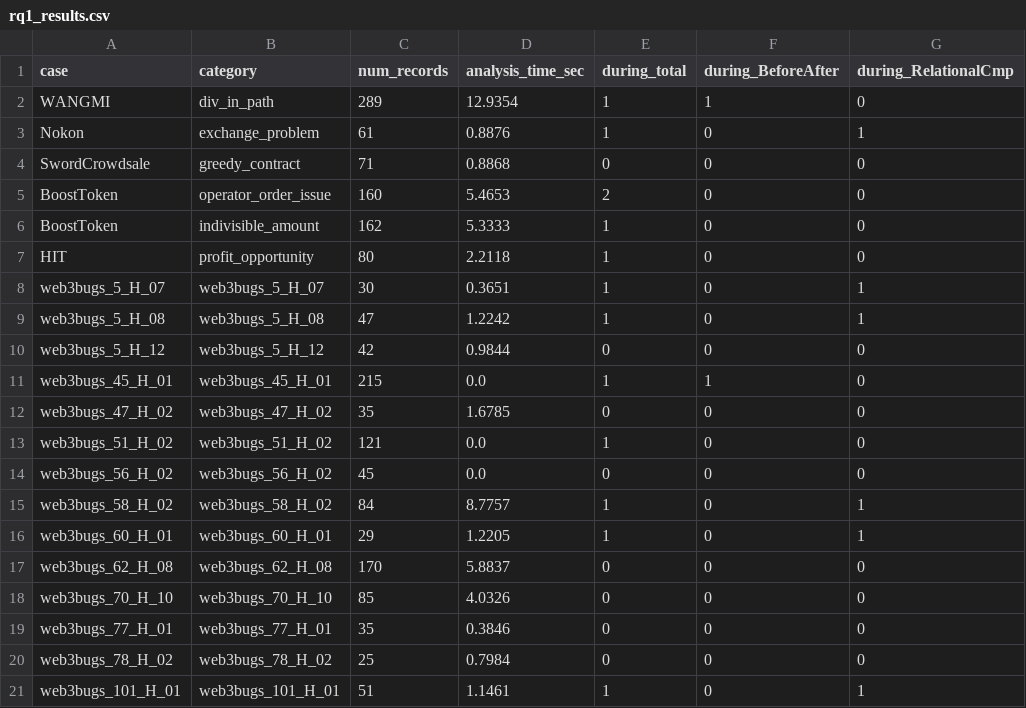
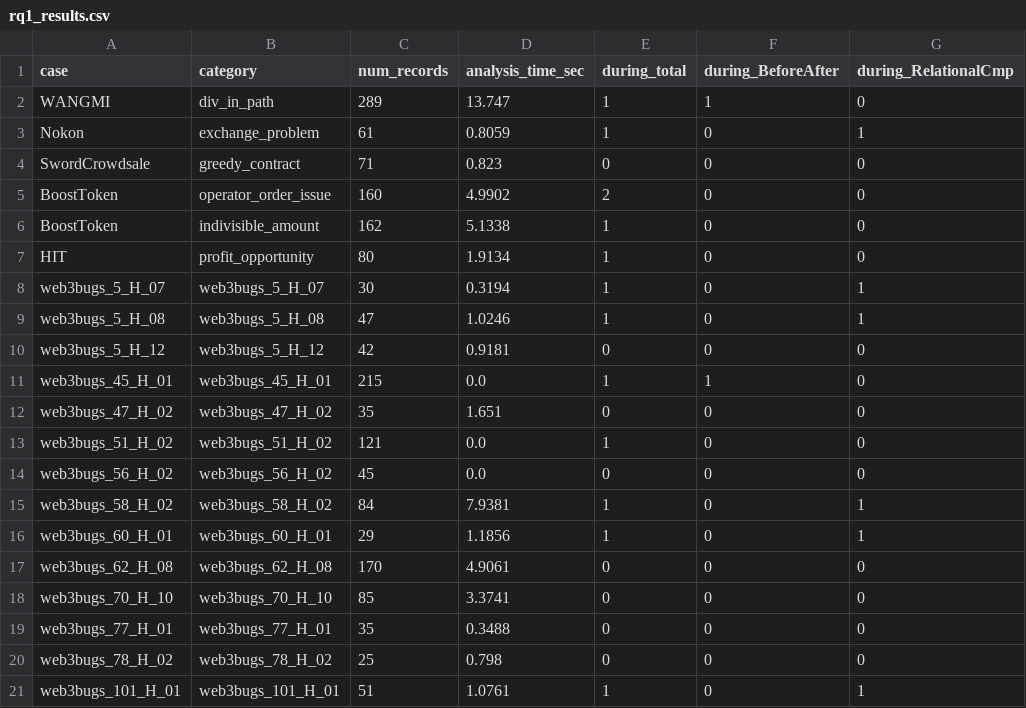
Before and after one commit to iwwyou/IntentChecker, a CSV file: evaluation/RQ1/rq1_results.csv, drawn as a sheet; only a part is shown; the diff names each change by its address in the sheet, - before the commit and + after, or states it on an @@ line.

```diff
--- a/evaluation/RQ1/rq1_results.csv
+++ b/evaluation/RQ1/rq1_results.csv
-D2 (analysis_time_sec): 12.9354
+D2 (analysis_time_sec): 13.747
-D3 (analysis_time_sec): 0.8876
+D3 (analysis_time_sec): 0.8059
-D4 (analysis_time_sec): 0.8868
+D4 (analysis_time_sec): 0.823
-D5 (analysis_time_sec): 5.4653
+D5 (analysis_time_sec): 4.9902
-D6 (analysis_time_sec): 5.3333
+D6 (analysis_time_sec): 5.1338
-D7 (analysis_time_sec): 2.2118
+D7 (analysis_time_sec): 1.9134
-D8 (analysis_time_sec): 0.3651
+D8 (analysis_time_sec): 0.3194
-D9 (analysis_time_sec): 1.2242
+D9 (analysis_time_sec): 1.0246
-D10 (analysis_time_sec): 0.9844
+D10 (analysis_time_sec): 0.9181
-D12 (analysis_time_sec): 1.6785
+D12 (analysis_time_sec): 1.651
-D15 (analysis_time_sec): 8.7757
+D15 (analysis_time_sec): 7.9381
-D16 (analysis_time_sec): 1.2205
+D16 (analysis_time_sec): 1.1856
-D17 (analysis_time_sec): 5.8837
+D17 (analysis_time_sec): 4.9061
-D18 (analysis_time_sec): 4.0326
+D18 (analysis_time_sec): 3.3741
-D19 (analysis_time_sec): 0.3846
+D19 (analysis_time_sec): 0.3488
-D20 (analysis_time_sec): 0.7984
+D20 (analysis_time_sec): 0.798
-D21 (analysis_time_sec): 1.1461
+D21 (analysis_time_sec): 1.0761
```
Also changed, not shown: 26 other files.
